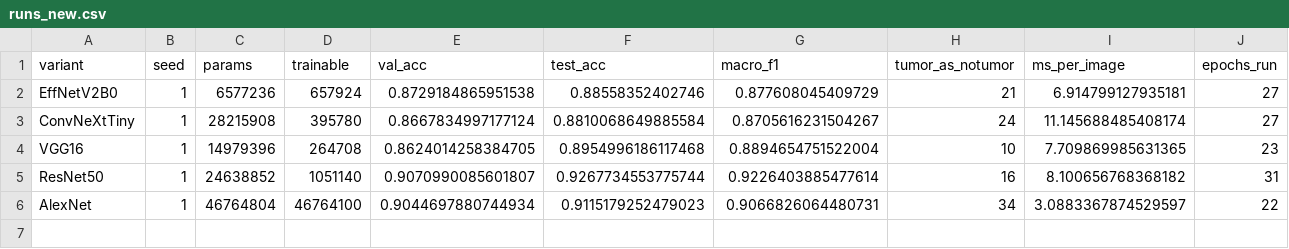
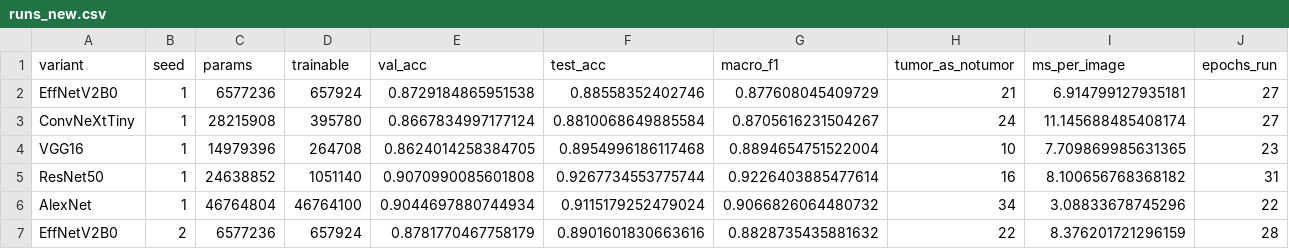
Before and after one commit to Rosierobber/brain-tumor-results, a CSV file: custom_cnn_results/runs_new.csv, drawn as a sheet.

Commit message:
EffNetV2B0 seed 2 finished

```diff
--- a/custom_cnn_results/runs_new.csv
+++ b/custom_cnn_results/runs_new.csv
@@ -4,3 +4,4 @@ ConvNeXtTiny,1,28215908,395780,0.8667834997177124,0.8810068649885584,0.870561623
 VGG16,1,14979396,264708,0.8624014258384705,0.8954996186117468,0.8894654751522004,10,7.709869985631365,23
-ResNet50,1,24638852,1051140,0.9070990085601807,0.9267734553775744,0.9226403885477614,16,8.100656768368182,31
-AlexNet,1,46764804,46764100,0.9044697880744934,0.9115179252479023,0.9066826064480731,34,3.0883367874529597,22
+ResNet50,1,24638852,1051140,0.9070990085601808,0.9267734553775744,0.9226403885477614,16,8.100656768368182,31
+AlexNet,1,46764804,46764100,0.9044697880744934,0.9115179252479024,0.9066826064480732,34,3.08833678745296,22
+EffNetV2B0,2,6577236,657924,0.8781770467758179,0.8901601830663616,0.8828735435881632,22,8.376201721296159,28
```
Also changed, not shown: 2 other files.
